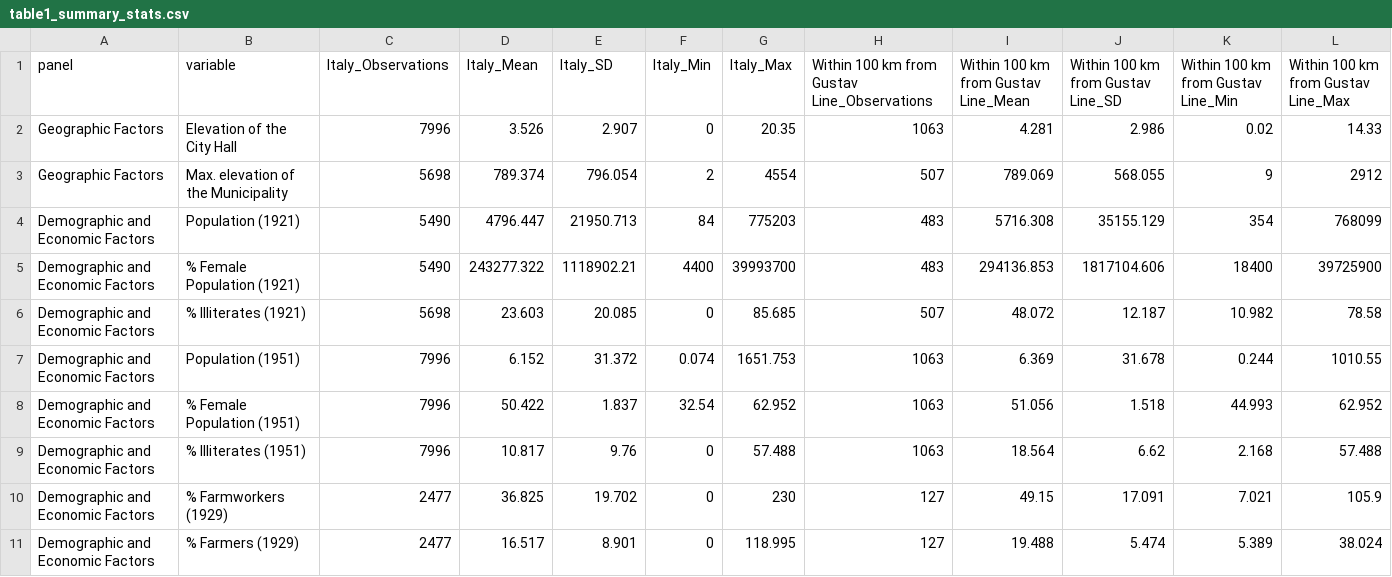
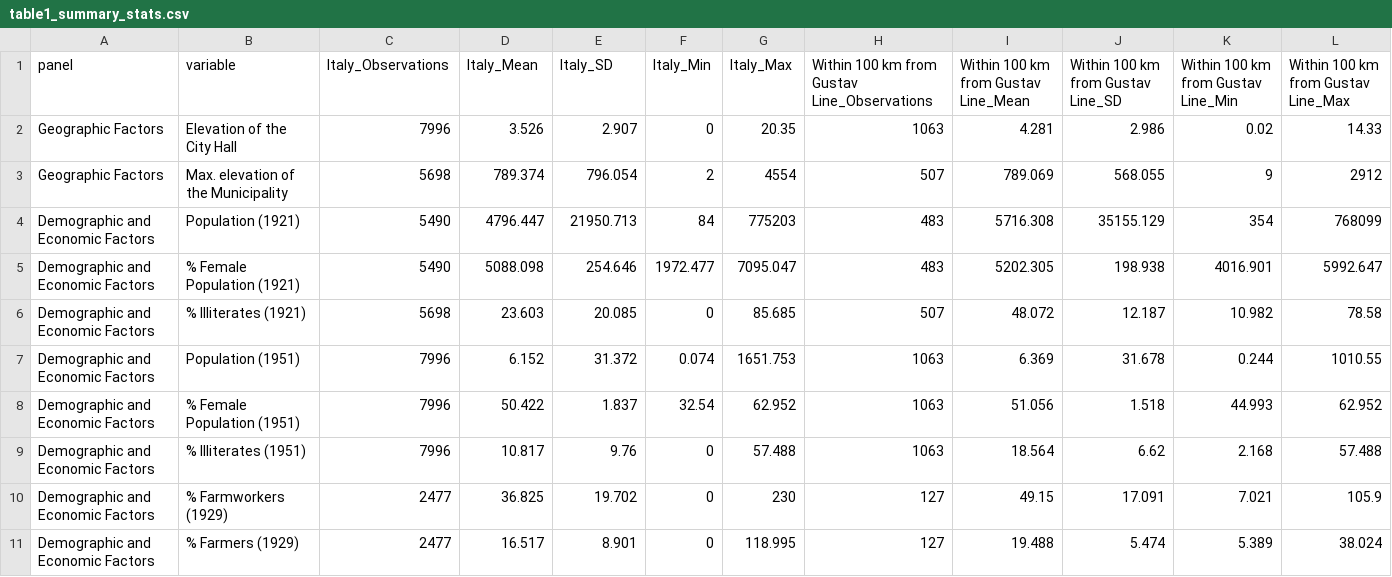
Before and after one commit to francescochecola-hash/war-and-institutional-change-gustav-line, a CSV file: results/tables/table1_summary_stats.csv, drawn as a sheet; only a part is shown.

Commit message:
Update table1_summary_stats.csv

```diff
--- a/results/tables/table1_summary_stats.csv
+++ b/results/tables/table1_summary_stats.csv
@@ -4,3 +4,3 @@ Geographic Factors,Max. elevation of the Municipality,5698,789.374,796.054,2,455
 Demographic and Economic Factors,Population (1921),5490,4796.447,21950.713,84,775203,483,5716.308,35155.129,354,768099
-Demographic and Economic Factors,% Female Population (1921),5490,243277.322,1118902.21,4400,39993700,483,294136.853,1817104.606,18400,39725900
+Demographic and Economic Factors,% Female Population (1921),5490,5088.098,254.646,1972.477,7095.047,483,5202.305,198.938,4016.901,5992.647
 Demographic and Economic Factors,% Illiterates (1921),5698,23.603,20.085,0,85.685,507,48.072,12.187,10.982,78.58
```
